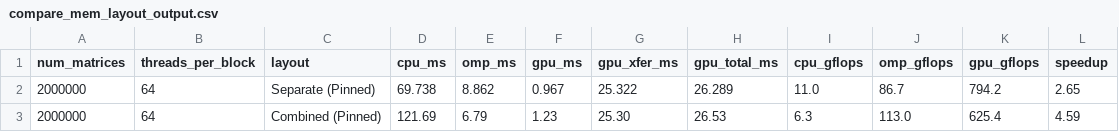
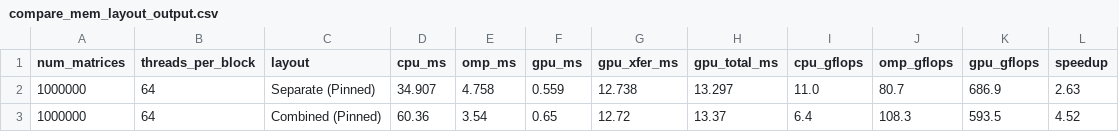
Before and after one commit to YuchengHuang313/ECE455, a CSV file: Proj/compare_mem_layout_output.csv, drawn as a sheet.

```diff
--- a/Proj/compare_mem_layout_output.csv
+++ b/Proj/compare_mem_layout_output.csv
@@ -1,3 +1,3 @@
 num_matrices,threads_per_block,layout,cpu_ms,omp_ms,gpu_ms,gpu_xfer_ms,gpu_total_ms,cpu_gflops,omp_gflops,gpu_gflops,speedup
-2000000,64,Separate (Pinned),69.738,8.862,0.967,25.322,26.289,11.0,86.7,794.2,2.65
-2000000,64,Combined (Pinned),121.69,6.79,1.23,25.30,26.53,6.3,113.0,625.4,4.59
+1000000,64,Separate (Pinned),34.907,4.758,0.559,12.738,13.297,11.0,80.7,686.9,2.63
+1000000,64,Combined (Pinned),60.36,3.54,0.65,12.72,13.37,6.4,108.3,593.5,4.52
```
Also changed, not shown: Proj/compare_variable_joints_output.csv, 2 other files.
